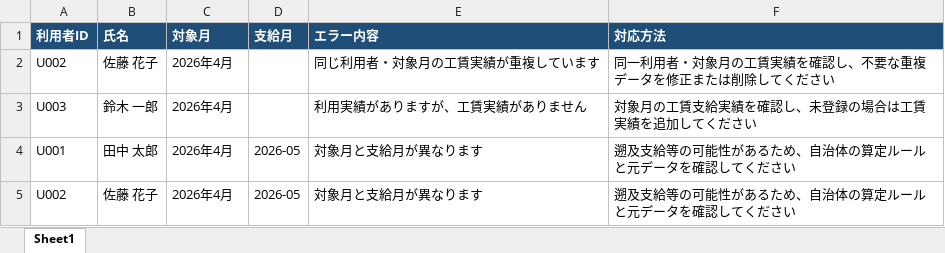
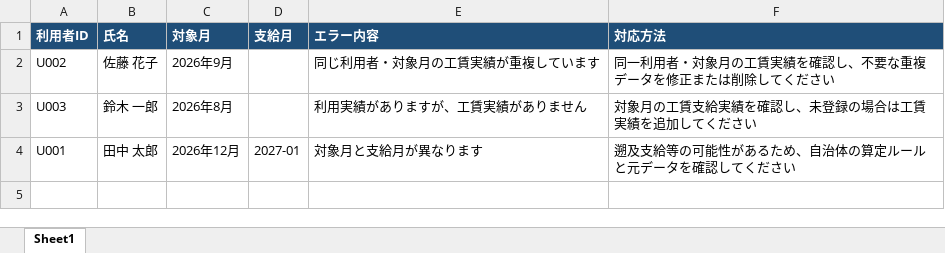
Before and after one commit to ki-hi-ro/welfare-wage-report-sample, an Excel workbook: output/エラー一覧.xlsx, sheet Sheet1, drawn as a sheet; values as stored, in another font and other column widths than the file's, no borders; the diff names each change by its address in the sheet, - before the commit and + after, or states it on an @@ line.

```diff
--- a/output/エラー一覧.xlsx (sheet Sheet1)
+++ b/output/エラー一覧.xlsx (sheet Sheet1)
-C2 (対象月): 2026年4月
+C2 (対象月): 2026年9月
-C3 (対象月): 2026年4月
+C3 (対象月): 2026年8月
-C4 (対象月): 2026年4月
+C4 (対象月): 2026年12月
-D4 (支給月): 2026-05
+D4 (支給月): 2027-01
-row 5: U002 | 佐藤 花子 | 2026年4月 | 2026-05 | 対象月と支給月が異なります | 遡及支給等の可能性があるため、自治体の算定ルールと元データを確認してください
```
Also changed, not shown: input/利用実績.xlsx, input/工賃実績.xlsx, 3 other files.
